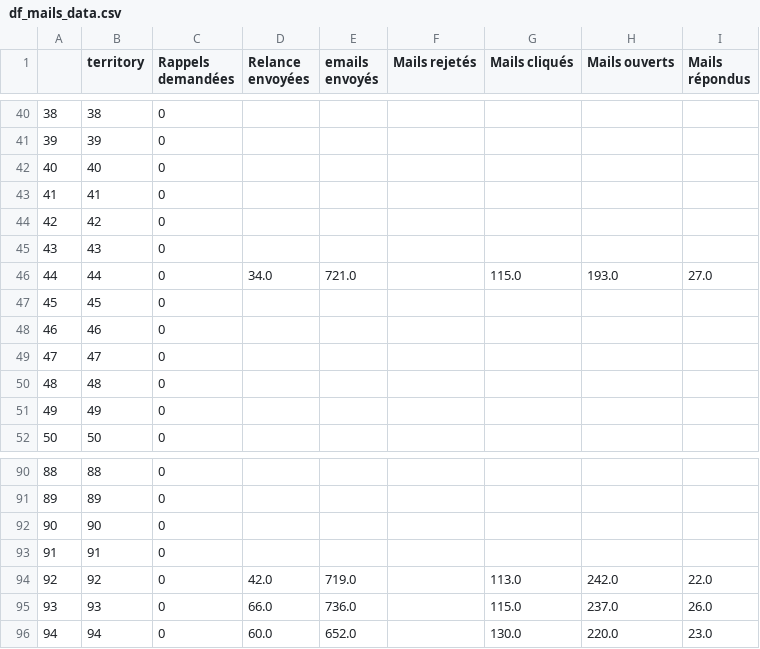
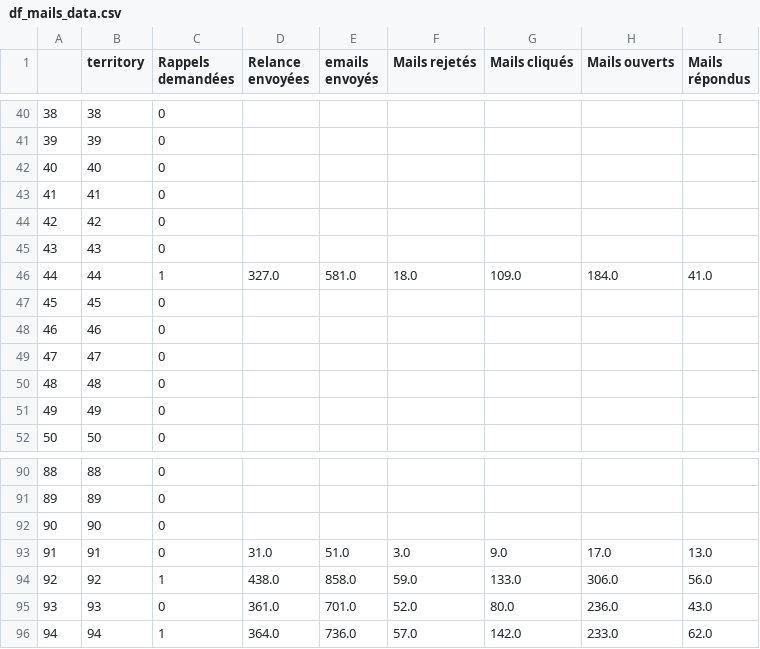
Before and after one commit to Antoine-Carre/maj_hiver_soliguide, a CSV file: pilotage màj hiver 2021/df_mails_data.csv, drawn as a sheet; only a part is shown, gaps mark what is left out; the diff covers the shown part only.

Commit message:
Add files via upload

```diff
--- a/pilotage màj hiver 2021/df_mails_data.csv
+++ b/pilotage màj hiver 2021/df_mails_data.csv
@@ -45,3 +45,3 @@
 43,43,0,,,,,,
-44,44,0,34.0,721.0,,115.0,193.0,27.0
+44,44,1,327.0,581.0,18.0,109.0,184.0,41.0
 45,45,0,,,,,,
@@ -92,5 +92,5 @@
 90,90,0,,,,,,
-91,91,0,,,,,,
-92,92,0,42.0,719.0,,113.0,242.0,22.0
-93,93,0,66.0,736.0,,115.0,237.0,26.0
-94,94,0,60.0,652.0,,130.0,220.0,23.0
+91,91,0,31.0,51.0,3.0,9.0,17.0,13.0
+92,92,1,438.0,858.0,59.0,133.0,306.0,56.0
+93,93,0,361.0,701.0,52.0,80.0,236.0,43.0
+94,94,1,364.0,736.0,57.0,142.0,233.0,62.0
```
Also changed, not shown: 91 edited cells elsewhere in this file.
